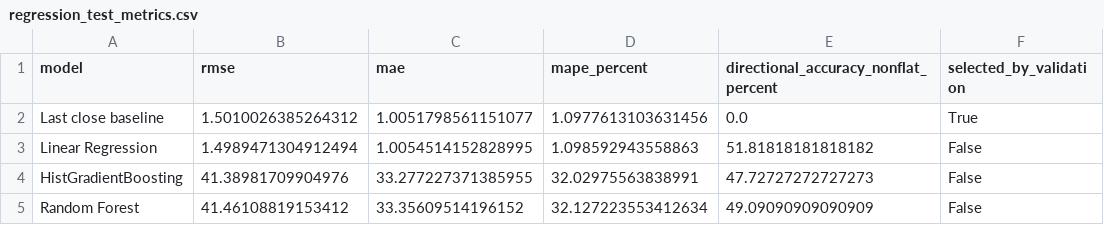
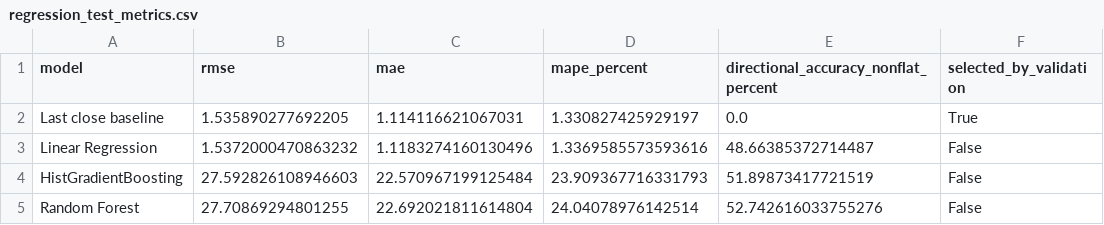
Before and after one commit to thiemhoang4807/fpt-stock-trends-prediction, a CSV file: reports/regression_test_metrics.csv, drawn as a sheet.

```diff
--- a/reports/regression_test_metrics.csv
+++ b/reports/regression_test_metrics.csv
@@ -1,5 +1,5 @@
 model,rmse,mae,mape_percent,directional_accuracy_nonflat_percent,selected_by_validation
-Last close baseline,1.5010026385264312,1.0051798561151077,1.0977613103631456,0.0,True
-Linear Regression,1.4989471304912494,1.0054514152828995,1.098592943558863,51.81818181818182,False
-HistGradientBoosting,41.38981709904976,33.277227371385955,32.02975563838991,47.72727272727273,False
-Random Forest,41.46108819153412,33.35609514196152,32.127223553412634,49.09090909090909,False
+Last close baseline,1.535890277692205,1.114116621067031,1.330827425929197,0.0,True
+Linear Regression,1.5372000470863232,1.1183274160130496,1.3369585573593616,48.66385372714487,False
+HistGradientBoosting,27.592826108946603,22.570967199125484,23.909367716331793,51.89873417721519,False
+Random Forest,27.70869294801255,22.692021811614804,24.04078976142514,52.742616033755276,False
```
Also changed, not shown: reports/classification_test_metrics.csv, reports/classification_validation_metrics.csv, 28 other files.
